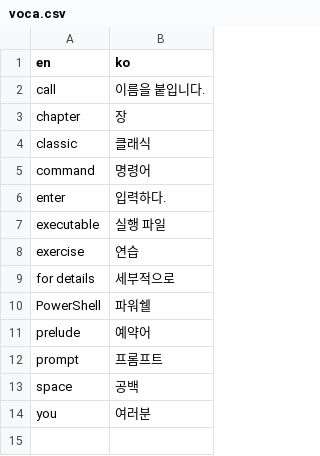
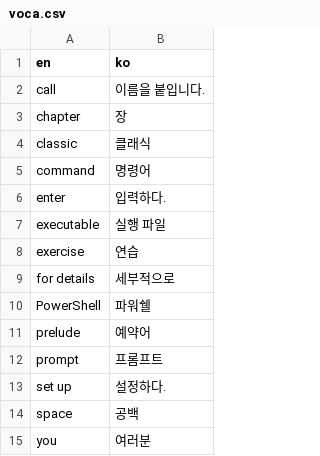
Before and after one commit to LOPES-HUFS/rust-lang-book-trans, a CSV file: voca.csv, drawn as a sheet; the diff names each change by its address in the sheet, - before the commit and + after, or states it on an @@ line.

Commit message:
추가

```diff
--- a/voca.csv
+++ b/voca.csv
+row 13: set up | 설정하다.
```
